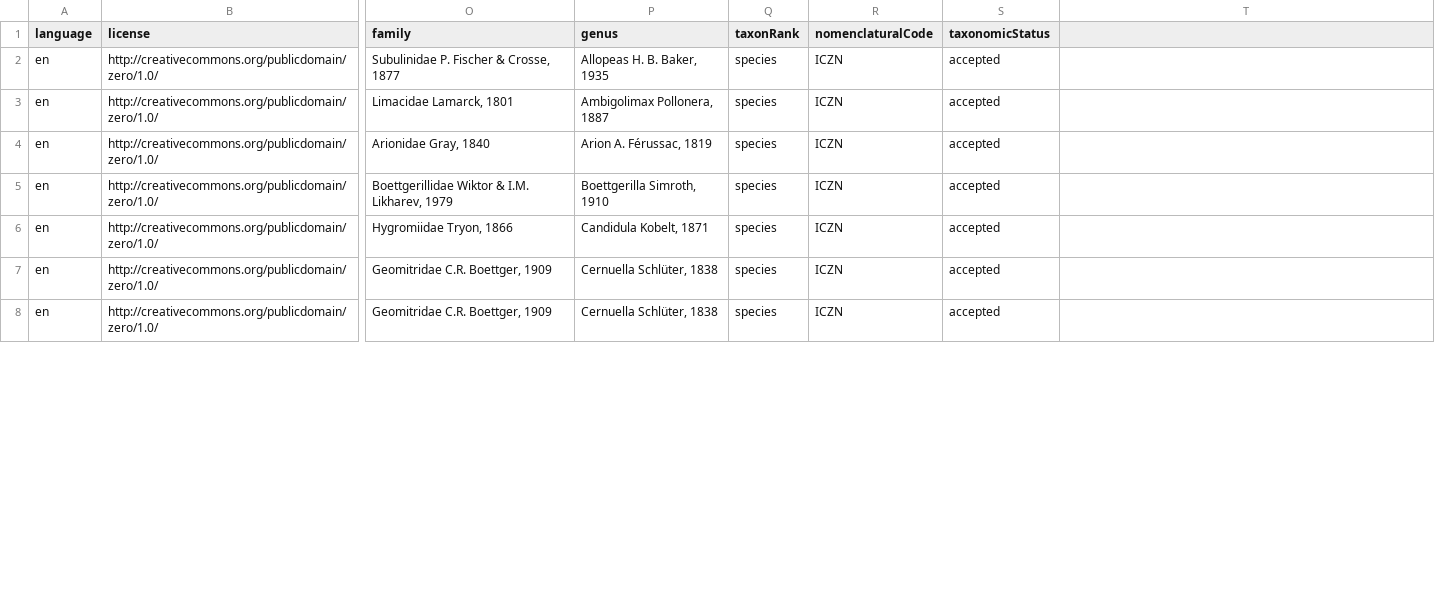
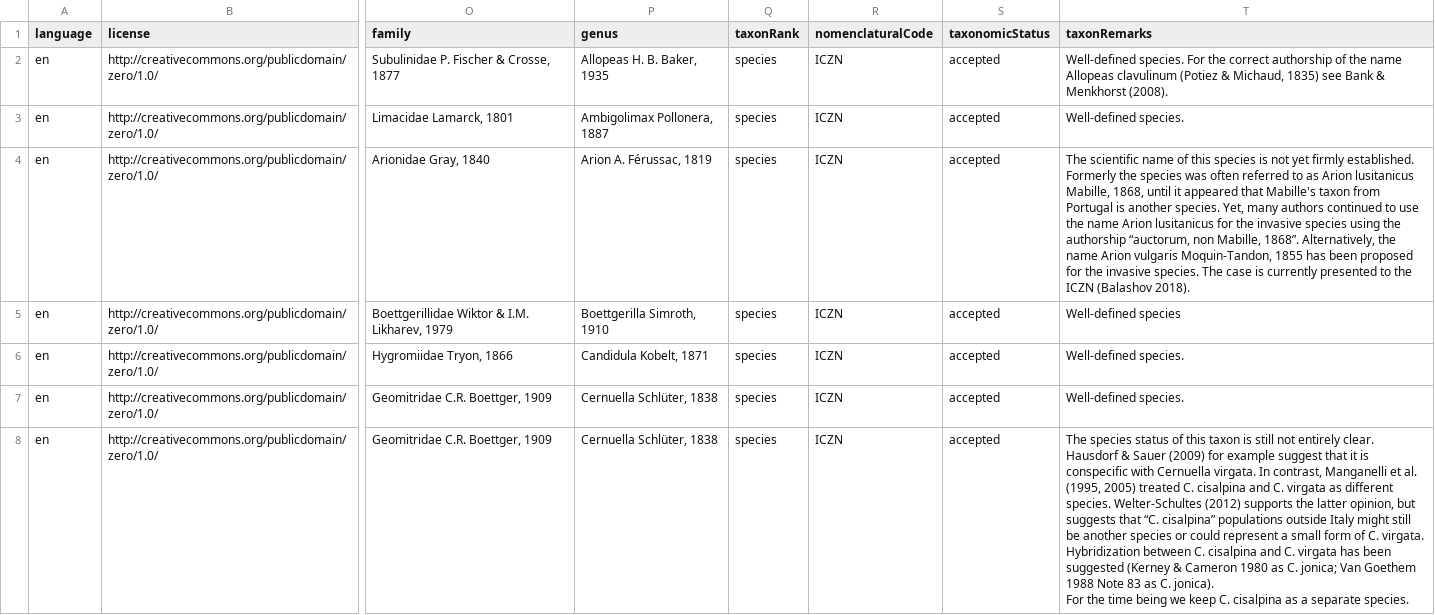
Before and after one commit to trias-project/alien-mollusca-checklist, a CSV file: data/processed/taxon.csv, drawn as a sheet; only a part is shown, gaps mark what is left out; ↵ is a line break in a cell; the diff covers the shown part only; the diff names each change by its address in the sheet, - before the commit and + after, or states it on an @@ line.

Commit message:
Add taxonRemarks

```diff
--- a/data/processed/taxon.csv
+++ b/data/processed/taxon.csv
-T1: (empty)
+T1: taxonRemarks
-T2 (taxonRemarks): (empty)
+T2 (taxonRemarks): Well-defined species. For the correct authorship of the name Allopeas clavulinum (Potiez & Michaud, 1835) see Bank & Menkhorst (2008).
-T3 (taxonRemarks): (empty)
+T3 (taxonRemarks): Well-defined species.
-T4 (taxonRemarks): (empty)
+T4 (taxonRemarks): The scientific name of this species is not yet firmly established. Formerly the species was often referred to as Arion lusitanicus Mabille, 1868, until it appeared that Mabille's taxon from Portugal is another species. Yet, many authors continued to use the name Arion lusitanicus for the invasive species using the authorship “auctorum, non Mabille, 1868”. Alternatively, the name Arion vulgaris Moquin-Tandon, 1855 has been proposed for the invasive species. The case is currently presented to the ICZN (Balashov 2018).
-T5 (taxonRemarks): (empty)
+T5 (taxonRemarks): Well-defined species
-T6:T7 (taxonRemarks): (empty)
+T6:T7 (taxonRemarks): Well-defined species.
-T8 (taxonRemarks): (empty)
+T8 (taxonRemarks): The species status of this taxon is still not entirely clear. Hausdorf & Sauer (2009) for example suggest that it is conspecific with Cernuella virgata. In contrast, Manganelli et al. (1995, 2005) treated C. cisalpina and C. virgata as different species. Welter-Schultes (2012) supports the latter opinion, but suggests that “C. cisalpina” populations outside Italy might still be another species or could represent a small form of C. virgata. Hybridization between C. cisalpina and C. virgata has been suggested (Kerney & Cameron 1980 as C. jonica; Van Goethem 1988 Note 83 as C. jonica). ↵ For the time being we keep C. cisalpina as a separate species.
```
Also changed, not shown: 22 edited cells elsewhere in this file, 1 other file.
